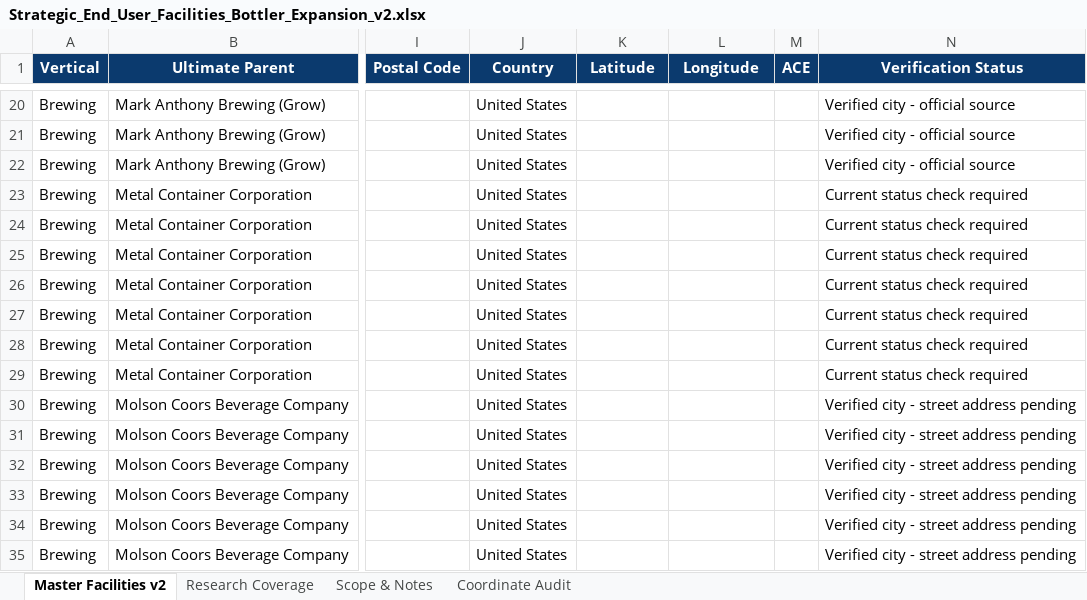
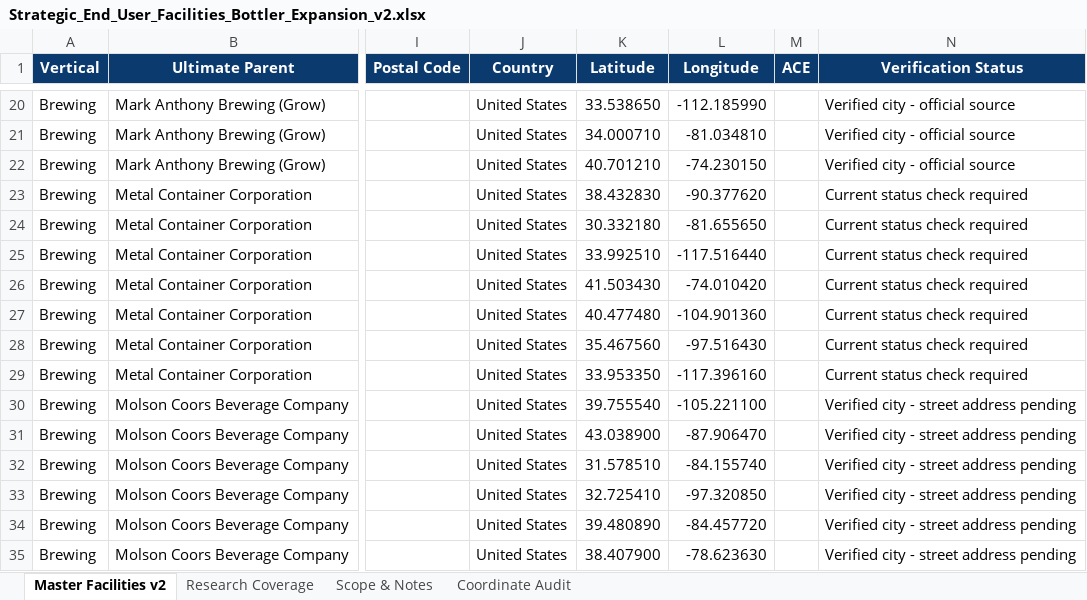
Before and after one commit to joenovotny/FacilityLocationsMap, an Excel workbook: source-data/Strategic_End_User_Facilities_Bottler_Expansion_v2.xlsx, sheet Master Facilities v2, drawn as a sheet; only a part is shown, gaps mark what is left out; values as stored, in another font and other column widths than the file's, no borders; conditional formats and table styles not drawn; the diff covers the shown part only; the diff names each change by its address in the sheet, - before the commit and + after, or states it on an @@ line.

Commit message:
Map facilities with city-center fallbacks

```diff
--- a/source-data/Strategic_End_User_Facilities_Bottler_Expansion_v2.xlsx (sheet Master Facilities v2)
+++ b/source-data/Strategic_End_User_Facilities_Bottler_Expansion_v2.xlsx (sheet Master Facilities v2)
-K20 (Latitude): (empty)
+K20 (Latitude): 33.538650
-L20 (Longitude): (empty)
+L20 (Longitude): -112.185990
-K21 (Latitude): (empty)
+K21 (Latitude): 34.000710
-L21 (Longitude): (empty)
+L21 (Longitude): -81.034810
-K22 (Latitude): (empty)
+K22 (Latitude): 40.701210
-L22 (Longitude): (empty)
+L22 (Longitude): -74.230150
-K23 (Latitude): (empty)
+K23 (Latitude): 38.432830
-L23 (Longitude): (empty)
+L23 (Longitude): -90.377620
-K24 (Latitude): (empty)
+K24 (Latitude): 30.332180
-L24 (Longitude): (empty)
+L24 (Longitude): -81.655650
-K25 (Latitude): (empty)
+K25 (Latitude): 33.992510
-L25 (Longitude): (empty)
+L25 (Longitude): -117.516440
-K26 (Latitude): (empty)
+K26 (Latitude): 41.503430
-L26 (Longitude): (empty)
+L26 (Longitude): -74.010420
-K27 (Latitude): (empty)
+K27 (Latitude): 40.477480
-L27 (Longitude): (empty)
+L27 (Longitude): -104.901360
-K28 (Latitude): (empty)
+K28 (Latitude): 35.467560
-L28 (Longitude): (empty)
+L28 (Longitude): -97.516430
-K29 (Latitude): (empty)
+K29 (Latitude): 33.953350
-L29 (Longitude): (empty)
+L29 (Longitude): -117.396160
-K30 (Latitude): (empty)
+K30 (Latitude): 39.755540
-L30 (Longitude): (empty)
+L30 (Longitude): -105.221100
-K31 (Latitude): (empty)
+K31 (Latitude): 43.038900
-L31 (Longitude): (empty)
+L31 (Longitude): -87.906470
-K32 (Latitude): (empty)
+K32 (Latitude): 31.578510
-L32 (Longitude): (empty)
+L32 (Longitude): -84.155740
-K33 (Latitude): (empty)
+K33 (Latitude): 32.725410
-L33 (Longitude): (empty)
+L33 (Longitude): -97.320850
-K34 (Latitude): (empty)
+K34 (Latitude): 39.480890
-L34 (Longitude): (empty)
+L34 (Longitude): -84.457720
-K35 (Latitude): (empty)
+K35 (Latitude): 38.407900
-L35 (Longitude): (empty)
+L35 (Longitude): -78.623630
```
Also changed, not shown: 252 edited cells elsewhere in this sheet, sheet Coordinate Audit, 6 other files.
